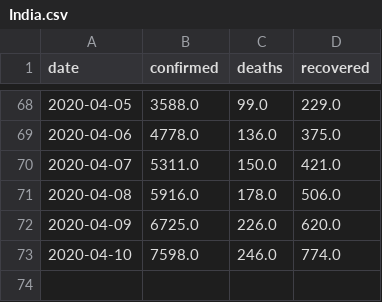
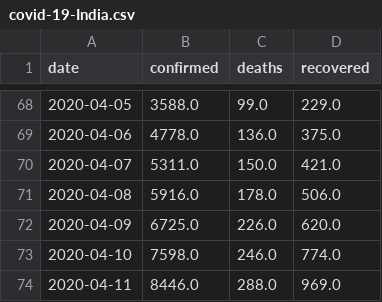
Before and after one commit to jayanti-prasad/Covid-19, a CSV file: data/covid-19-India.csv (was data/India.csv), drawn as a sheet; only a part is shown, gaps mark what is left out; the diff names each change by its address in the sheet, - before the commit and + after, or states it on an @@ line.

```diff
--- a/data/India.csv
+++ b/data/covid-19-India.csv
+row 74: 2020-04-11 | 8446.0 | 288.0 | 969.0
```
Also changed, not shown: 40 other files.
